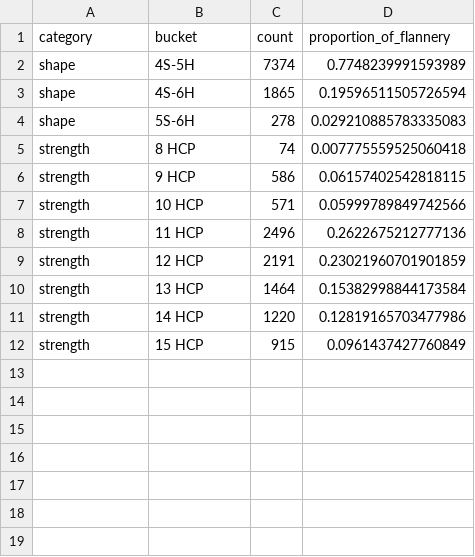
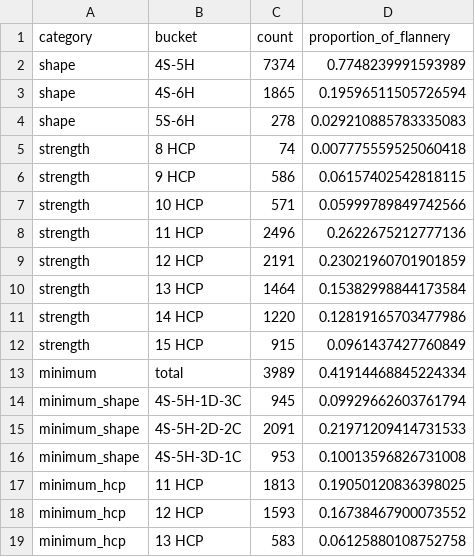
Before and after one commit to agumperz-source/bw, a CSV file: research/RQ01_flannery_frequency/results.csv, drawn as a sheet; the diff names each change by its address in the sheet, - before the commit and + after, or states it on an @@ line.

Commit message:
Record RQ1 minimum-hand subset

```diff
--- a/research/RQ01_flannery_frequency/results.csv
+++ b/research/RQ01_flannery_frequency/results.csv
+row 13: minimum | total | 3989 | 0.41914468845224334
+row 14: minimum_shape | 4S-5H-1D-3C | 945 | 0.09929662603761794
+row 15: minimum_shape | 4S-5H-2D-2C | 2091 | 0.21971209414731533
+row 16: minimum_shape | 4S-5H-3D-1C | 953 | 0.10013596826731008
+row 17: minimum_hcp | 11 HCP | 1813 | 0.19050120836398025
+row 18: minimum_hcp | 12 HCP | 1593 | 0.16738467900073552
+row 19: minimum_hcp | 13 HCP | 583 | 0.06125880108752758
```
Also changed, not shown: 2 other files.
